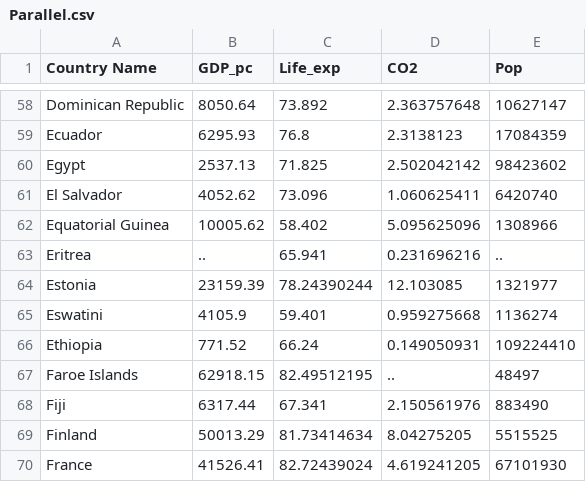
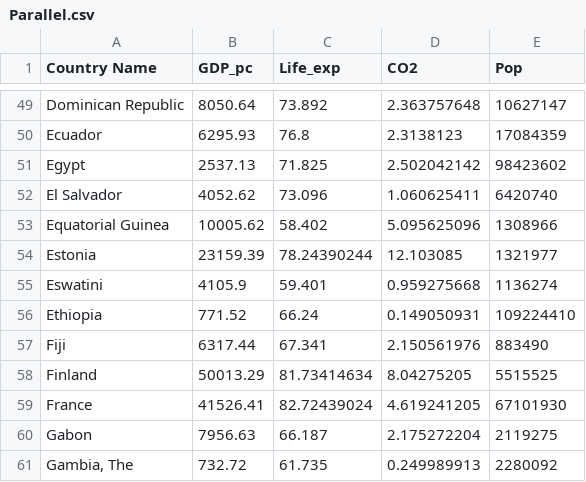
Before and after one commit to jimmylu50/fit3179_asgn2, a CSV file: data/Parallel.csv, drawn as a sheet; only a part is shown, gaps mark what is left out; the shorter side is filled out with more unchanged rows; the diff covers the shown part only; the diff names each change by its address in the sheet, - before the commit and + after, or states it on an @@ line.

Commit message:
Add files via upload

```diff
--- a/data/Parallel.csv
+++ b/data/Parallel.csv
-row 63: Eritrea | .. | 65.941 | 0.231696216 | ..
-row 67: Faroe Islands | 62918.15 | 82.49512195 | .. | 48497
```
Also changed, not shown: 36 removed rows elsewhere in this file.
